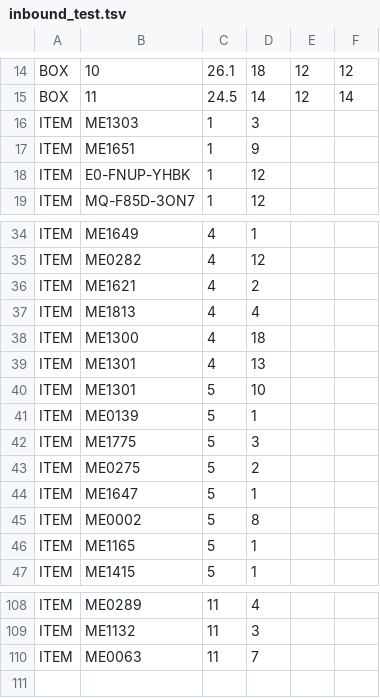
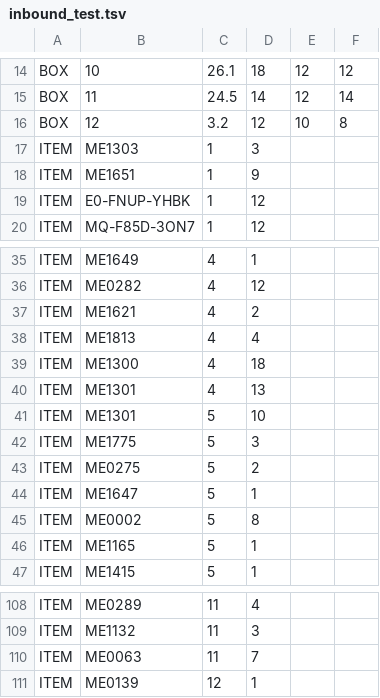
Before and after one commit to Rodantmat/melaleuca-cart, a TSV file: feedwork/inbound_test.tsv, drawn as a sheet; only a part is shown, gaps mark what is left out.

```diff
--- a/feedwork/inbound_test.tsv
+++ b/feedwork/inbound_test.tsv
@@ -15,2 +15,3 @@ BOX	10	26.1	18	12	12
 BOX	11	24.5	14	12	14
+BOX	12	3.2	12	10	8
 ITEM	ME1303	1	3
@@ -40,3 +41,2 @@ ITEM	ME1301	4	13
 ITEM	ME1301	5	10
-ITEM	ME0139	5	1
 ITEM	ME1775	5	3
@@ -110 +110,2 @@ ITEM	ME1132	11	3
 ITEM	ME0063	11	7
+ITEM	ME0139	12	1
```
Also changed, not shown: 1 other file.
